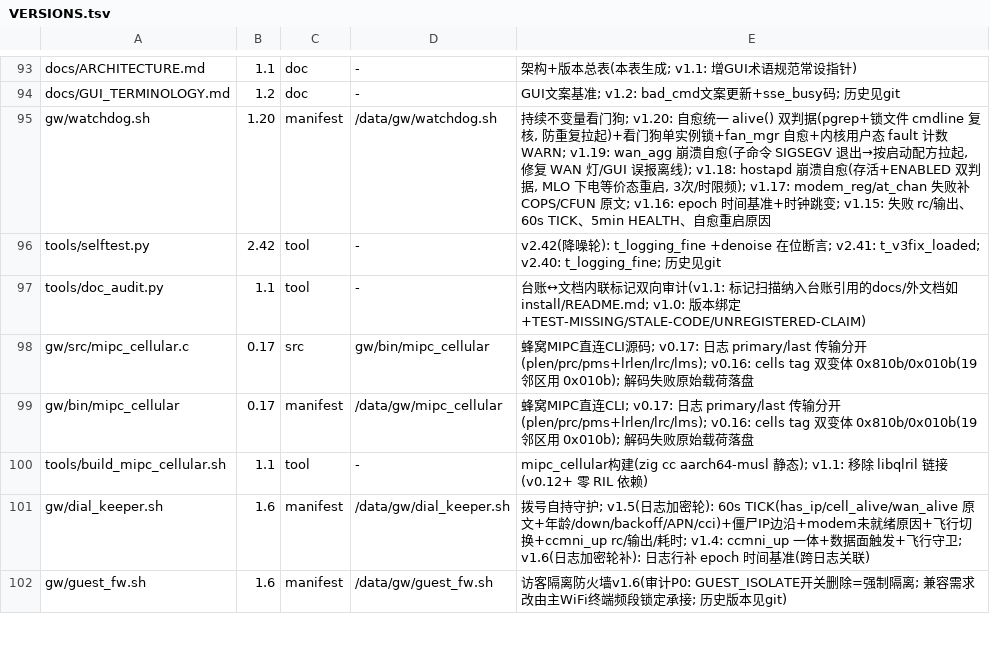
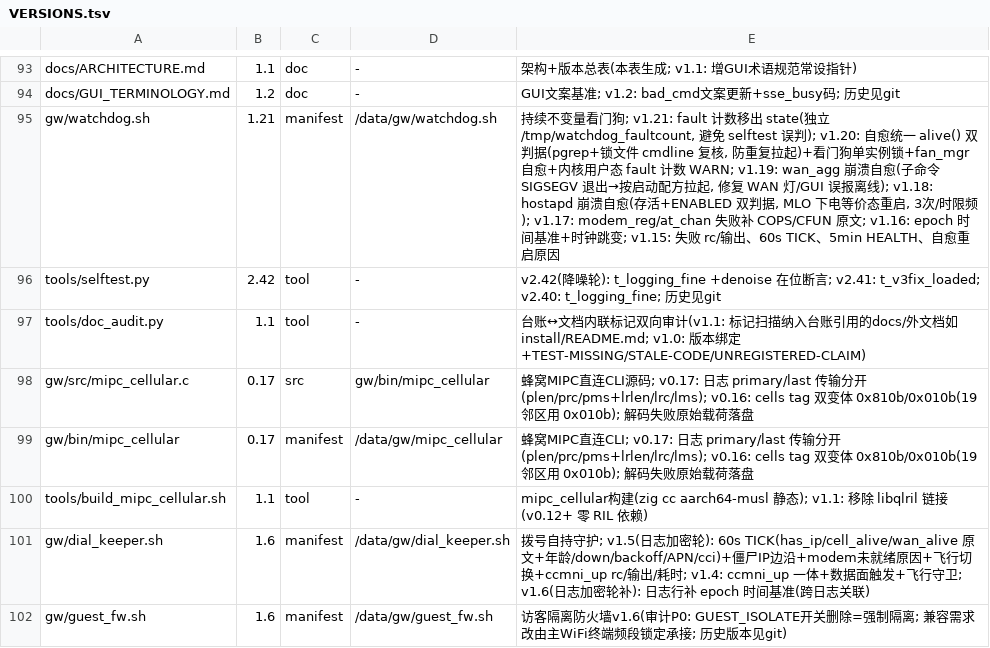
Before and after one commit to chr431/fiberhome-lg6151m, a TSV file: tools/VERSIONS.tsv, drawn as a sheet; only a part is shown, gaps mark what is left out.

Commit message:
watchdog: keep the fault counter out of the state file (v1.21)
selftest treats any '=1' entry in watchdog_state as an unrecovered failure,
so faults=1 showed up as a failing check. Keep the counter in its own file.

```diff
--- a/tools/VERSIONS.tsv
+++ b/tools/VERSIONS.tsv
@@ -94,3 +94,3 @@ docs/ARCHITECTURE.md	1.1	doc	-	架构+版本总表(本表生成; v1.1: 增GUI术
 docs/GUI_TERMINOLOGY.md	1.2	doc	-	GUI文案基准; v1.2: bad_cmd文案更新+sse_busy码; 历史见git
-gw/watchdog.sh	1.20	manifest	/data/gw/watchdog.sh	持续不变量看门狗; v1.20: 自愈统一 alive() 双判据(pgrep+锁文件 cmdline 复核, 防重复拉起)+看门狗单实例锁+fan_mgr 自愈+内核用户态 fault 计数 WARN; v1.19: wan_agg 崩溃自愈(子命令 SIGSEGV 退出→按启动配方拉起, 修复 WAN 灯/GUI 误报离线); v1.18: hostapd 崩溃自愈(存活+ENABLED 双判据, MLO 下电等价态重启, 3次/时限频); v1.17: modem_reg/at_chan 失败补 COPS/CFUN 原文; v1.16: epoch 时间基准+时钟跳变; v1.15: 失败 rc/输出、60s TICK、5min HEALTH、自愈重启原因
+gw/watchdog.sh	1.21	manifest	/data/gw/watchdog.sh	持续不变量看门狗; v1.21: fault 计数移出 state(独立 /tmp/watchdog_faultcount, 避免 selftest 误判); v1.20: 自愈统一 alive() 双判据(pgrep+锁文件 cmdline 复核, 防重复拉起)+看门狗单实例锁+fan_mgr 自愈+内核用户态 fault 计数 WARN; v1.19: wan_agg 崩溃自愈(子命令 SIGSEGV 退出→按启动配方拉起, 修复 WAN 灯/GUI 误报离线); v1.18: hostapd 崩溃自愈(存活+ENABLED 双判据, MLO 下电等价态重启, 3次/时限频); v1.17: modem_reg/at_chan 失败补 COPS/CFUN 原文; v1.16: epoch 时间基准+时钟跳变; v1.15: 失败 rc/输出、60s TICK、5min HEALTH、自愈重启原因
 tools/selftest.py	2.42	tool	-	v2.42(降噪轮): t_logging_fine +denoise 在位断言; v2.41: t_v3fix_loaded; v2.40: t_logging_fine; 历史见git
```
Also changed, not shown: 2 other files.
